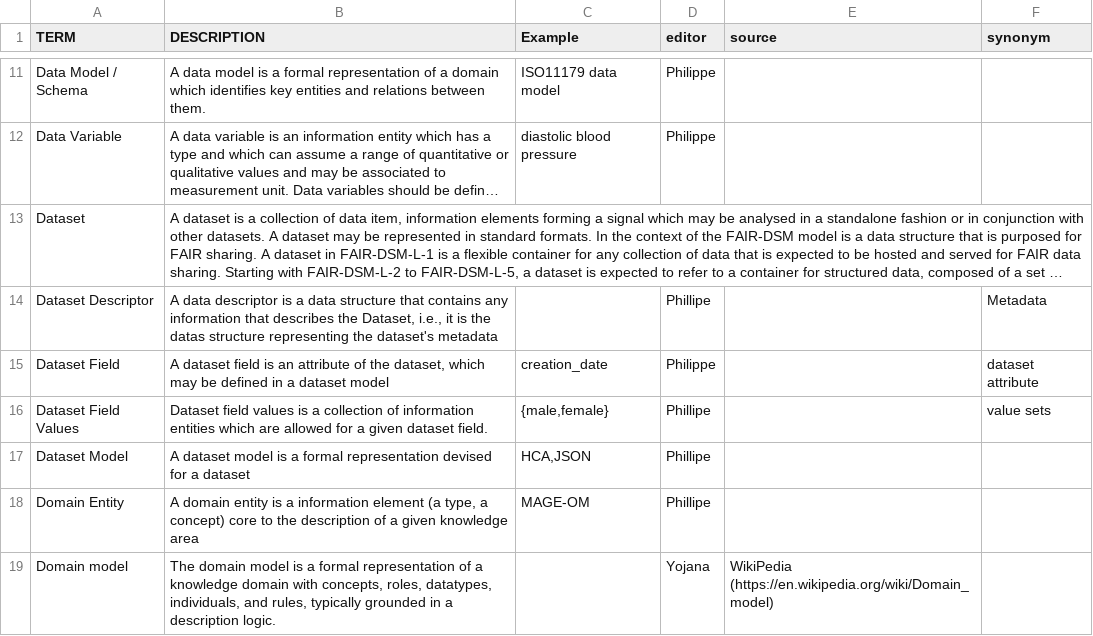
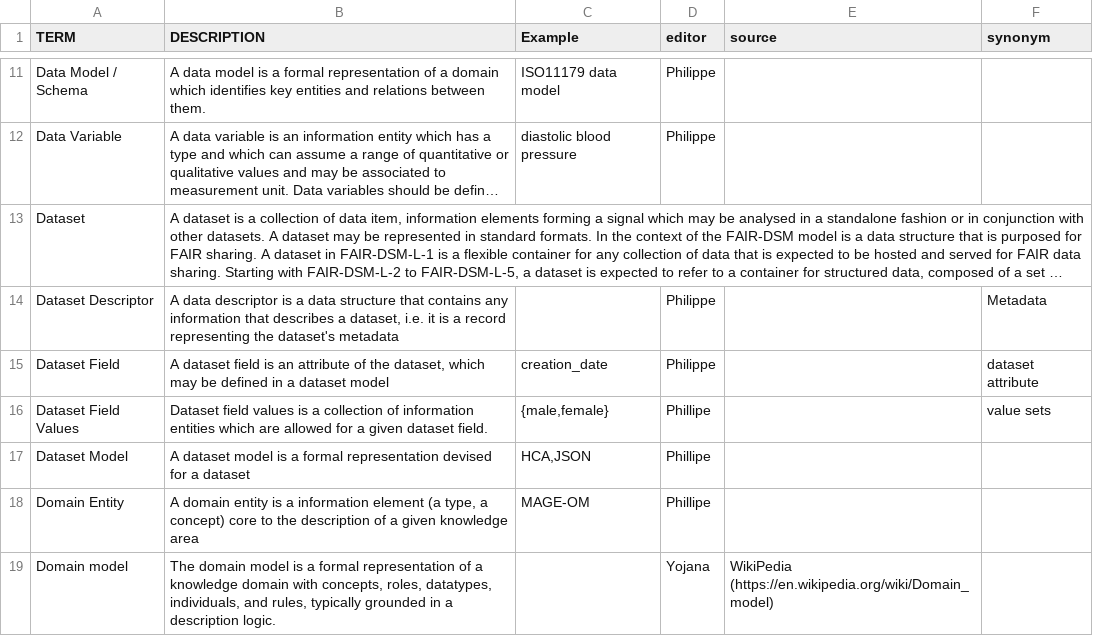
Before and after one commit to FAIRplus/Data-Maturity, a TSV file: docs/glossary.tsv, drawn as a sheet; only a part is shown, gaps mark what is left out; long unchanged cells end in …; the diff names each change by its address in the sheet, - before the commit and + after, or states it on an @@ line.

Commit message:
Update docs/glossary.tsv
Co-authored-by: Philippe Rocca-Serra <proccaserra@gmail.com>

```diff
--- a/docs/glossary.tsv
+++ b/docs/glossary.tsv
-B14 (DESCRIPTION): …that describes the Dataset, i.e., it is the datas structure representing the…
+B14 (DESCRIPTION): …that describes a dataset, i.e. it is a record representing the…
-D14 (editor): Phillipe
+D14 (editor): Philippe
```
